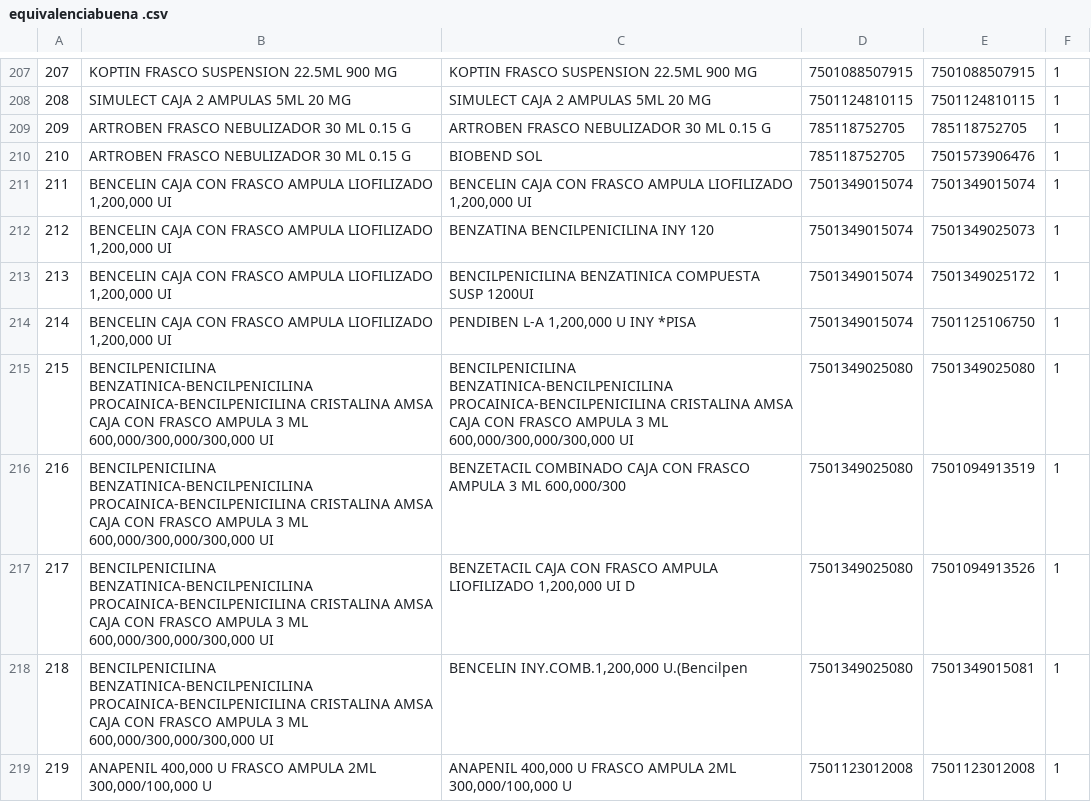
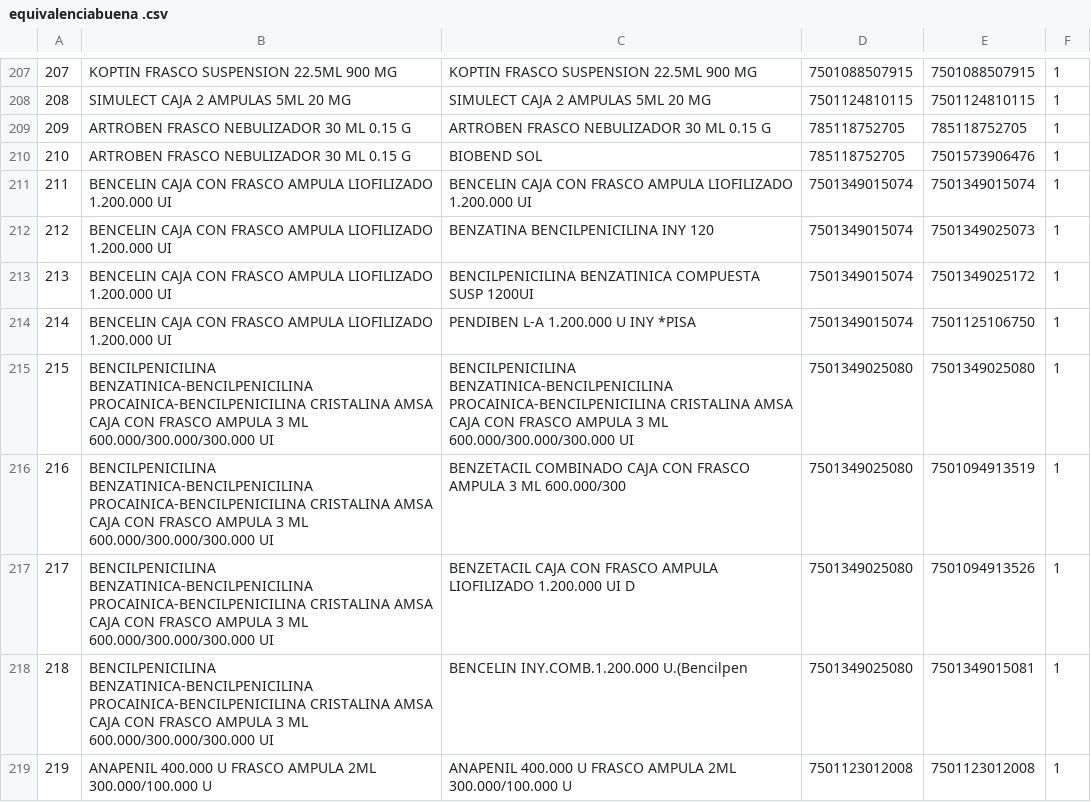
Before and after one commit to Quirotagoras/DMHQuiroz, a CSV file: equivalenciabuena .csv, drawn as a sheet; only a part is shown, gaps mark what is left out; the diff covers the shown part only.

Commit message:
Fix

```diff
--- a/equivalenciabuena .csv
+++ b/equivalenciabuena .csv
@@ -210,10 +210,10 @@
 210,ARTROBEN FRASCO NEBULIZADOR 30 ML 0.15 G,BIOBEND SOL,785118752705,7501573906476,1
-211,"BENCELIN CAJA CON FRASCO AMPULA LIOFILIZADO 1,200,000 UI","BENCELIN CAJA CON FRASCO AMPULA LIOFILIZADO 1,200,000 UI",7501349015074,7501349015074,1
-212,"BENCELIN CAJA CON FRASCO AMPULA LIOFILIZADO 1,200,000 UI",BENZATINA BENCILPENICILINA INY 120,7501349015074,7501349025073,1
-213,"BENCELIN CAJA CON FRASCO AMPULA LIOFILIZADO 1,200,000 UI",BENCILPENICILINA BENZATINICA COMPUESTA SUSP 1200UI,7501349015074,7501349025172,1
-214,"BENCELIN CAJA CON FRASCO AMPULA LIOFILIZADO 1,200,000 UI","PENDIBEN L-A 1,200,000 U INY *PISA",7501349015074,7501125106750,1
-215,"BENCILPENICILINA BENZATINICA-BENCILPENICILINA PROCAINICA-BENCILPENICILINA CRISTALINA AMSA CAJA CON FRASCO AMPULA 3 ML 600,000/300,000/300,000 UI","BENCILPENICILINA BENZATINICA-BENCILPENICILINA PROCAINICA-BENCILPENICILINA CRISTALINA AMSA CAJA CON FRASCO AMPULA 3 ML 600,000/300,000/300,000 UI",7501349025080,7501349025080,1
-216,"BENCILPENICILINA BENZATINICA-BENCILPENICILINA PROCAINICA-BENCILPENICILINA CRISTALINA AMSA CAJA CON FRASCO AMPULA 3 ML 600,000/300,000/300,000 UI","BENZETACIL COMBINADO CAJA CON FRASCO AMPULA 3 ML 600,000/300",7501349025080,7501094913519,1
-217,"BENCILPENICILINA BENZATINICA-BENCILPENICILINA PROCAINICA-BENCILPENICILINA CRISTALINA AMSA CAJA CON FRASCO AMPULA 3 ML 600,000/300,000/300,000 UI","BENZETACIL CAJA CON FRASCO AMPULA LIOFILIZADO 1,200,000 UI D",7501349025080,7501094913526,1
-218,"BENCILPENICILINA BENZATINICA-BENCILPENICILINA PROCAINICA-BENCILPENICILINA CRISTALINA AMSA CAJA CON FRASCO AMPULA 3 ML 600,000/300,000/300,000 UI","BENCELIN INY.COMB.1,200,000 U.(Bencilpen",7501349025080,7501349015081,1
-219,"ANAPENIL 400,000 U FRASCO AMPULA 2ML 300,000/100,000 U","ANAPENIL 400,000 U FRASCO AMPULA 2ML 300,000/100,000 U",7501123012008,7501123012008,1
+211,BENCELIN CAJA CON FRASCO AMPULA LIOFILIZADO 1.200.000 UI,BENCELIN CAJA CON FRASCO AMPULA LIOFILIZADO 1.200.000 UI,7501349015074,7501349015074,1
+212,BENCELIN CAJA CON FRASCO AMPULA LIOFILIZADO 1.200.000 UI,BENZATINA BENCILPENICILINA INY 120,7501349015074,7501349025073,1
+213,BENCELIN CAJA CON FRASCO AMPULA LIOFILIZADO 1.200.000 UI,BENCILPENICILINA BENZATINICA COMPUESTA SUSP 1200UI,7501349015074,7501349025172,1
+214,BENCELIN CAJA CON FRASCO AMPULA LIOFILIZADO 1.200.000 UI,PENDIBEN L-A 1.200.000 U INY *PISA,7501349015074,7501125106750,1
+215,BENCILPENICILINA BENZATINICA-BENCILPENICILINA PROCAINICA-BENCILPENICILINA CRISTALINA AMSA CAJA CON FRASCO AMPULA 3 ML 600.000/300.000/300.000 UI,BENCILPENICILINA BENZATINICA-BENCILPENICILINA PROCAINICA-BENCILPENICILINA CRISTALINA AMSA CAJA CON FRASCO AMPULA 3 ML 600.000/300.000/300.000 UI,7501349025080,7501349025080,1
+216,BENCILPENICILINA BENZATINICA-BENCILPENICILINA PROCAINICA-BENCILPENICILINA CRISTALINA AMSA CAJA CON FRASCO AMPULA 3 ML 600.000/300.000/300.000 UI,BENZETACIL COMBINADO CAJA CON FRASCO AMPULA 3 ML 600.000/300,7501349025080,7501094913519,1
+217,BENCILPENICILINA BENZATINICA-BENCILPENICILINA PROCAINICA-BENCILPENICILINA CRISTALINA AMSA CAJA CON FRASCO AMPULA 3 ML 600.000/300.000/300.000 UI,BENZETACIL CAJA CON FRASCO AMPULA LIOFILIZADO 1.200.000 UI D,7501349025080,7501094913526,1
+218,BENCILPENICILINA BENZATINICA-BENCILPENICILINA PROCAINICA-BENCILPENICILINA CRISTALINA AMSA CAJA CON FRASCO AMPULA 3 ML 600.000/300.000/300.000 UI,BENCELIN INY.COMB.1.200.000 U.(Bencilpen,7501349025080,7501349015081,1
+219,ANAPENIL 400.000 U FRASCO AMPULA 2ML 300.000/100.000 U,ANAPENIL 400.000 U FRASCO AMPULA 2ML 300.000/100.000 U,7501123012008,7501123012008,1
```
Also changed, not shown: 54 edited cells elsewhere in this file.
